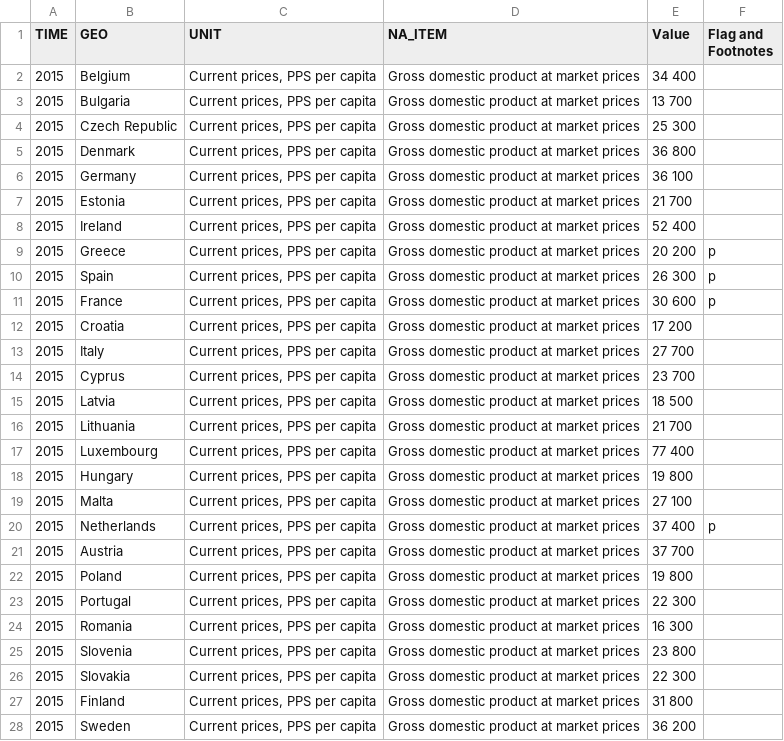
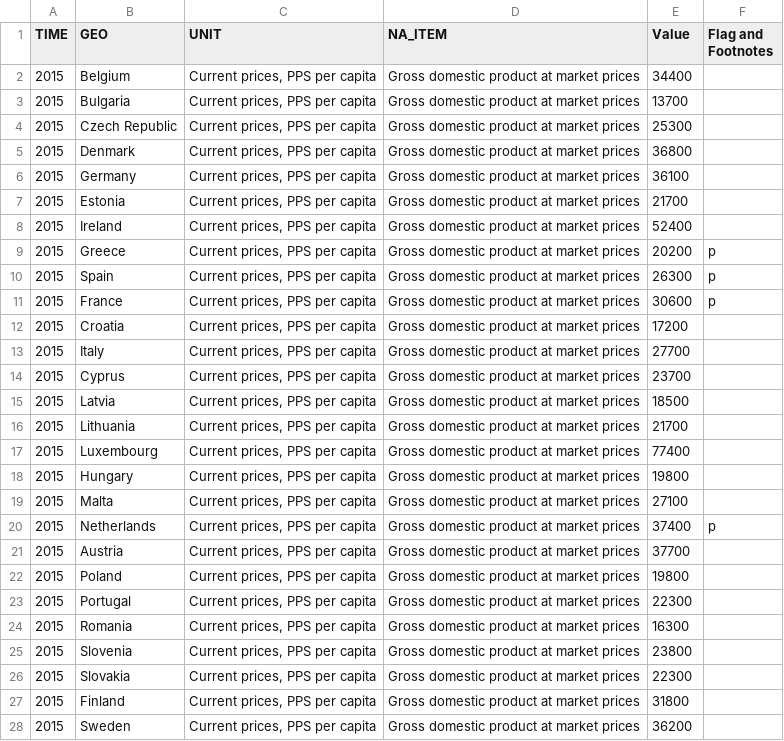
Before and after one commit to brleony/Data_Processing, a CSV file: Homework/Week4/gdpdata.csv, drawn as a sheet; only a part is shown; the diff covers the shown part only.

Commit message:
minor tweak

```diff
--- a/Homework/Week4/gdpdata.csv
+++ b/Homework/Week4/gdpdata.csv
@@ -1,28 +1,28 @@
 "TIME","GEO","UNIT","NA_ITEM","Value","Flag and Footnotes"
-"2015","Belgium","Current prices, PPS per capita","Gross domestic product at market prices","34 400",""
-"2015","Bulgaria","Current prices, PPS per capita","Gross domestic product at market prices","13 700",""
-"2015","Czech Republic","Current prices, PPS per capita","Gross domestic product at market prices","25 300",""
-"2015","Denmark","Current prices, PPS per capita","Gross domestic product at market prices","36 800",""
-"2015","Germany","Current prices, PPS per capita","Gross domestic product at market prices","36 100",""
-"2015","Estonia","Current prices, PPS per capita","Gross domestic product at market prices","21 700",""
-"2015","Ireland","Current prices, PPS per capita","Gross domestic product at market prices","52 400",""
-"2015","Greece","Current prices, PPS per capita","Gross domestic product at market prices","20 200","p"
-"2015","Spain","Current prices, PPS per capita","Gross domestic product at market prices","26 300","p"
-"2015","France","Current prices, PPS per capita","Gross domestic product at market prices","30 600","p"
-"2015","Croatia","Current prices, PPS per capita","Gross domestic product at market prices","17 200",""
-"2015","Italy","Current prices, PPS per capita","Gross domestic product at market prices","27 700",""
-"2015","Cyprus","Current prices, PPS per capita","Gross domestic product at market prices","23 700",""
-"2015","Latvia","Current prices, PPS per capita","Gross domestic product at market prices","18 500",""
-"2015","Lithuania","Current prices, PPS per capita","Gross domestic product at market prices","21 700",""
-"2015","Luxembourg","Current prices, PPS per capita","Gross domestic product at market prices","77 400",""
-"2015","Hungary","Current prices, PPS per capita","Gross domestic product at market prices","19 800",""
-"2015","Malta","Current prices, PPS per capita","Gross domestic product at market prices","27 100",""
-"2015","Netherlands","Current prices, PPS per capita","Gross domestic product at market prices","37 400","p"
-"2015","Austria","Current prices, PPS per capita","Gross domestic product at market prices","37 700",""
-"2015","Poland","Current prices, PPS per capita","Gross domestic product at market prices","19 800",""
-"2015","Portugal","Current prices, PPS per capita","Gross domestic product at market prices","22 300",""
-"2015","Romania","Current prices, PPS per capita","Gross domestic product at market prices","16 300",""
-"2015","Slovenia","Current prices, PPS per capita","Gross domestic product at market prices","23 800",""
-"2015","Slovakia","Current prices, PPS per capita","Gross domestic product at market prices","22 300",""
-"2015","Finland","Current prices, PPS per capita","Gross domestic product at market prices","31 800",""
-"2015","Sweden","Current prices, PPS per capita","Gross domestic product at market prices","36 200",""
+"2015","Belgium","Current prices, PPS per capita","Gross domestic product at market prices","34400",""
+"2015","Bulgaria","Current prices, PPS per capita","Gross domestic product at market prices","13700",""
+"2015","Czech Republic","Current prices, PPS per capita","Gross domestic product at market prices","25300",""
+"2015","Denmark","Current prices, PPS per capita","Gross domestic product at market prices","36800",""
+"2015","Germany","Current prices, PPS per capita","Gross domestic product at market prices","36100",""
+"2015","Estonia","Current prices, PPS per capita","Gross domestic product at market prices","21700",""
+"2015","Ireland","Current prices, PPS per capita","Gross domestic product at market prices","52400",""
+"2015","Greece","Current prices, PPS per capita","Gross domestic product at market prices","20200","p"
+"2015","Spain","Current prices, PPS per capita","Gross domestic product at market prices","26300","p"
+"2015","France","Current prices, PPS per capita","Gross domestic product at market prices","30600","p"
+"2015","Croatia","Current prices, PPS per capita","Gross domestic product at market prices","17200",""
+"2015","Italy","Current prices, PPS per capita","Gross domestic product at market prices","27700",""
+"2015","Cyprus","Current prices, PPS per capita","Gross domestic product at market prices","23700",""
+"2015","Latvia","Current prices, PPS per capita","Gross domestic product at market prices","18500",""
+"2015","Lithuania","Current prices, PPS per capita","Gross domestic product at market prices","21700",""
+"2015","Luxembourg","Current prices, PPS per capita","Gross domestic product at market prices","77400",""
+"2015","Hungary","Current prices, PPS per capita","Gross domestic product at market prices","19800",""
+"2015","Malta","Current prices, PPS per capita","Gross domestic product at market prices","27100",""
+"2015","Netherlands","Current prices, PPS per capita","Gross domestic product at market prices","37400","p"
+"2015","Austria","Current prices, PPS per capita","Gross domestic product at market prices","37700",""
+"2015","Poland","Current prices, PPS per capita","Gross domestic product at market prices","19800",""
+"2015","Portugal","Current prices, PPS per capita","Gross domestic product at market prices","22300",""
+"2015","Romania","Current prices, PPS per capita","Gross domestic product at market prices","16300",""
+"2015","Slovenia","Current prices, PPS per capita","Gross domestic product at market prices","23800",""
+"2015","Slovakia","Current prices, PPS per capita","Gross domestic product at market prices","22300",""
+"2015","Finland","Current prices, PPS per capita","Gross domestic product at market prices","31800",""
+"2015","Sweden","Current prices, PPS per capita","Gross domestic product at market prices","36200",""
```
Also changed, not shown: 2 edited cells elsewhere in this file.
